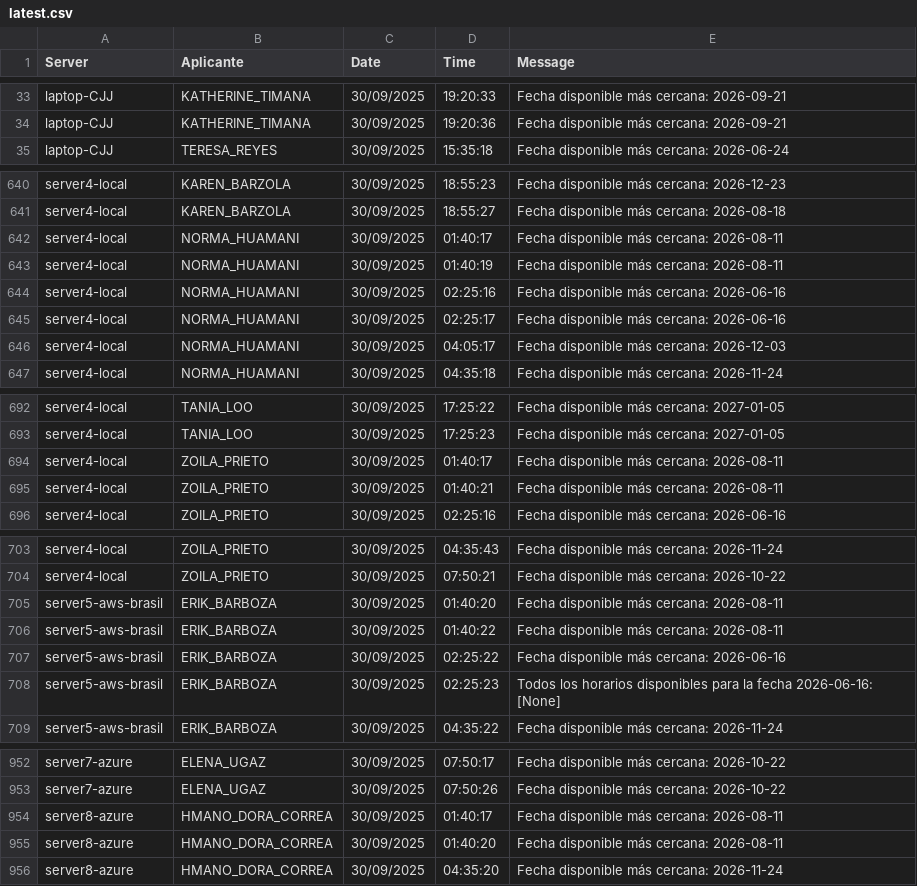
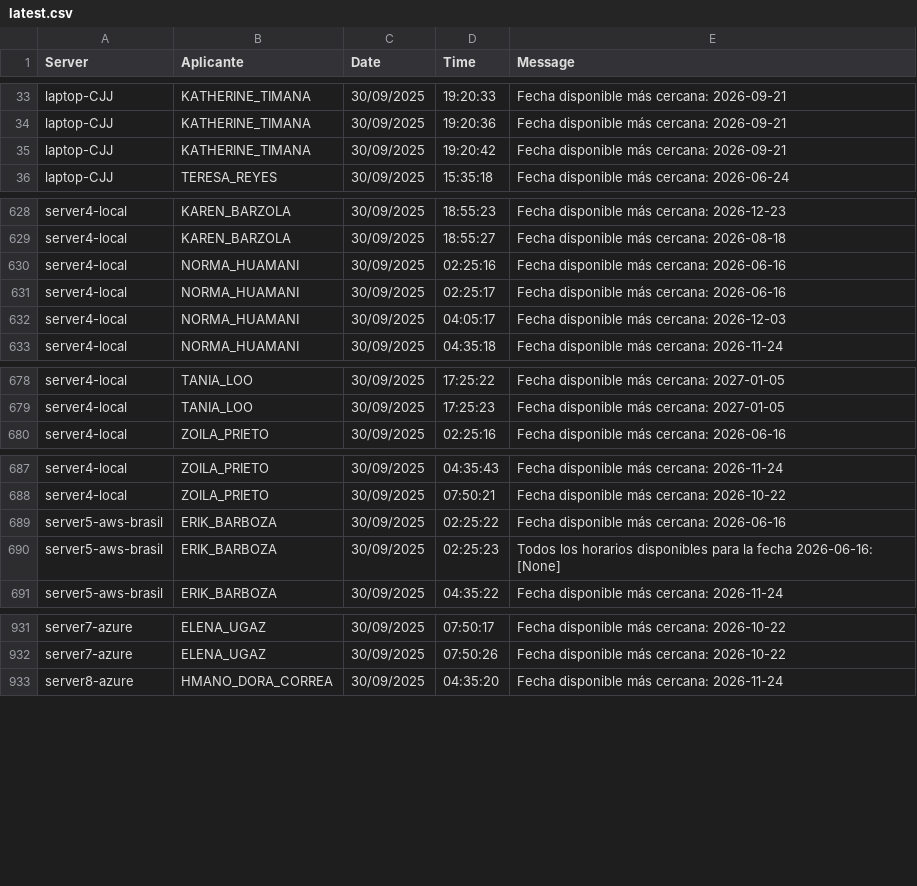
Before and after one commit to mcjha22025/disponibilidades, a CSV file: latest.csv, drawn as a sheet; only a part is shown, gaps mark what is left out; removed rows and columns are numbered as before the commit, all else as after; the diff covers the shown part only; the diff names each change by its address in the sheet, - before the commit and + after, or states it on an @@ line.

```diff
--- a/latest.csv
+++ b/latest.csv
+row 35: laptop-CJJ | KATHERINE_TIMANA | 30/09/2025 | 19:20:42 | Fecha disponible más cercana: 2026-09-21
-row 642: server4-local | NORMA_HUAMANI | 30/09/2025 | 01:40:17 | Fecha disponible más cercana: 2026-08-11
-row 643: server4-local | NORMA_HUAMANI | 30/09/2025 | 01:40:19 | Fecha disponible más cercana: 2026-08-11
-row 694: server4-local | ZOILA_PRIETO | 30/09/2025 | 01:40:17 | Fecha disponible más cercana: 2026-08-11
-row 695: server4-local | ZOILA_PRIETO | 30/09/2025 | 01:40:21 | Fecha disponible más cercana: 2026-08-11
-row 705: server5-aws-brasil | ERIK_BARBOZA | 30/09/2025 | 01:40:20 | Fecha disponible más cercana: 2026-08-11
-row 706: server5-aws-brasil | ERIK_BARBOZA | 30/09/2025 | 01:40:22 | Fecha disponible más cercana: 2026-08-11
-row 954: server8-azure | HMANO_DORA_CORREA | 30/09/2025 | 01:40:17 | Fecha disponible más cercana: 2026-08-11
-row 955: server8-azure | HMANO_DORA_CORREA | 30/09/2025 | 01:40:20 | Fecha disponible más cercana: 2026-08-11
```
Also changed, not shown: 2 added rows and 18 removed rows elsewhere in this file.
